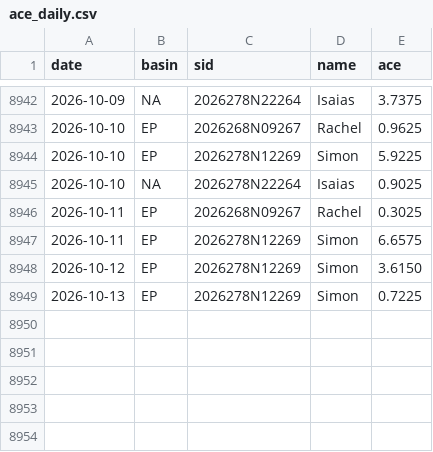
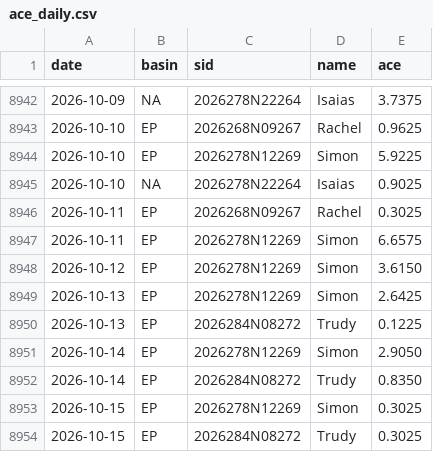
Before and after one commit to Yoyojolanda/earthindicators, a CSV file: data/ace_daily.csv, drawn as a sheet; only a part is shown, gaps mark what is left out.

```diff
--- a/data/ace_daily.csv
+++ b/data/ace_daily.csv
@@ -8948,2 +8948,7 @@ date,basin,sid,name,ace
 2026-10-12,EP,2026278N12269,Simon,3.6150
-2026-10-13,EP,2026278N12269,Simon,0.7225
+2026-10-13,EP,2026278N12269,Simon,2.6425
+2026-10-13,EP,2026284N08272,Trudy,0.1225
+2026-10-14,EP,2026278N12269,Simon,2.9050
+2026-10-14,EP,2026284N08272,Trudy,0.8350
+2026-10-15,EP,2026278N12269,Simon,0.3025
+2026-10-15,EP,2026284N08272,Trudy,0.3025
```
Also changed, not shown: 2 other files.
